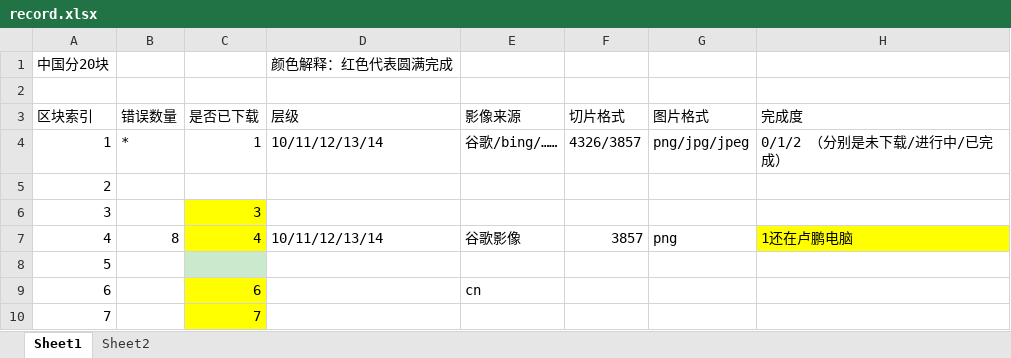
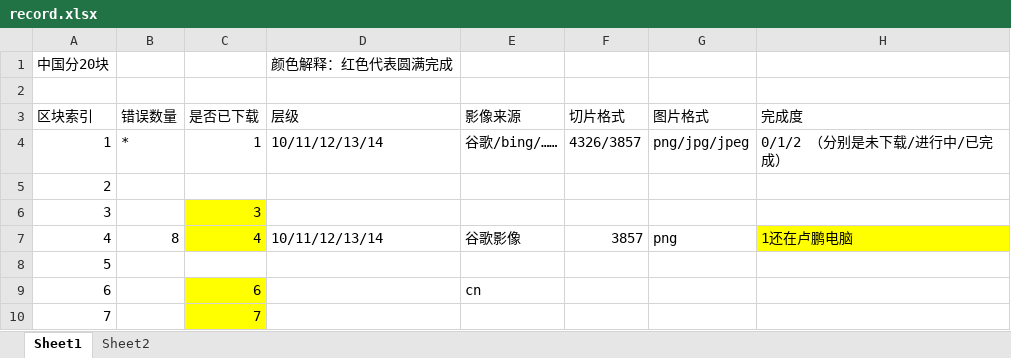
Before and after one commit to Musher996/map-download-record, an Excel workbook: record.xlsx, sheet Sheet1, drawn as a sheet; only a part is shown; values as stored, in another font and other column widths than the file's, no borders; charts and pictures not drawn; the diff names each change by its address in the sheet, - before the commit and + after, or states it on an @@ line.

```diff
--- a/record.xlsx (sheet Sheet1)
+++ b/record.xlsx (sheet Sheet1)
-C8 fill: #CAEACE
+C8 fill: none
```
Also changed, not shown: sheet Sheet2, charts or pictures.
